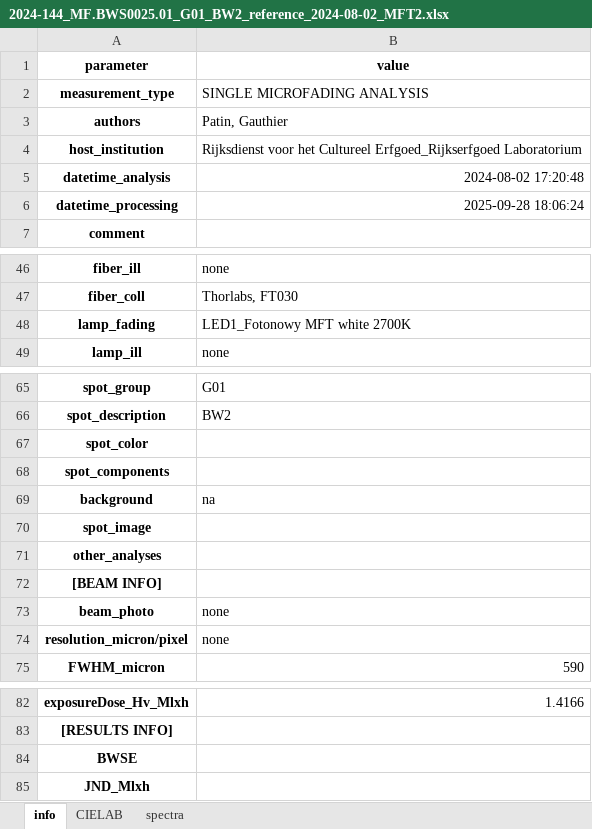
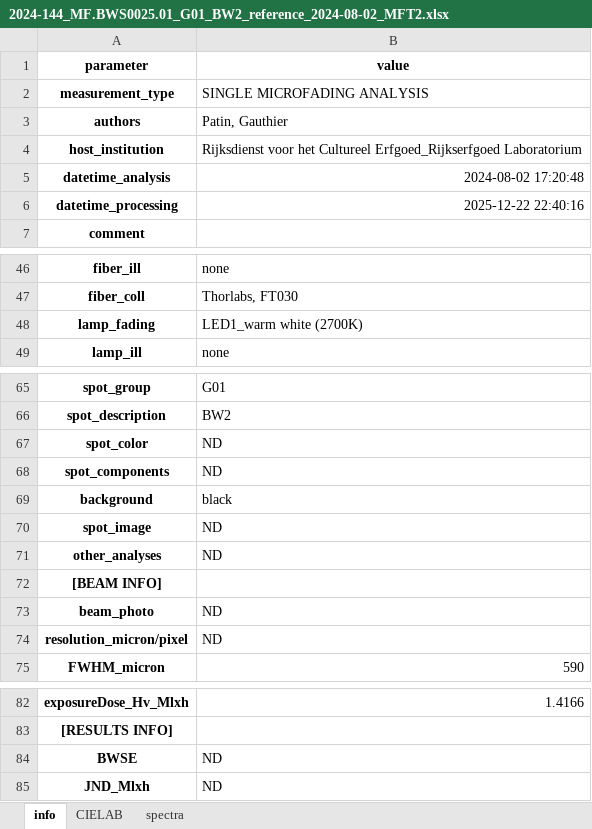
Before and after one commit to g-patin/microfading, an Excel workbook: src/microfading/datasets/2024-144_MF.BWS0025.01_G01_BW2_reference_2024-08-02_MFT2.xlsx, sheet info, drawn as a sheet; only a part is shown, gaps mark what is left out; values as stored, in another font and other column widths than the file's, no borders; the diff names each change by its address in the sheet, - before the commit and + after, or states it on an @@ line.

```diff
--- a/src/microfading/datasets/2024-144_MF.BWS0025.01_G01_BW2_reference_2024-08-02_MFT2.xlsx (sheet info)
+++ b/src/microfading/datasets/2024-144_MF.BWS0025.01_G01_BW2_reference_2024-08-02_MFT2.xlsx (sheet info)
-B6 (value): 2025-09-28 18:06:24
+B6 (value): 2025-12-22 22:40:16
-B48 (value): LED1_Fotonowy MFT white 2700K
+B48 (value): LED1_warm white (2700K)
-B67:B68 (value): (empty)
+B67:B68 (value): ND
-B69 (value): na
+B69 (value): black
-B70:B71 (value): (empty)
+B70:B71 (value): ND
-B73:B74 (value): none
+B73:B74 (value): ND
-B84:B85 (value): (empty)
+B84:B85 (value): ND
```
Also changed, not shown: src/microfading/datasets/2024-144_MF.BWS0024.01_G01_BW1_reference_2024-07-30_MFT2.xlsx, src/microfading/datasets/2024-144_MF.BWS0026.01_G01_BW3_reference_2024-08-07_MFT2.xlsx, 2 other files.
